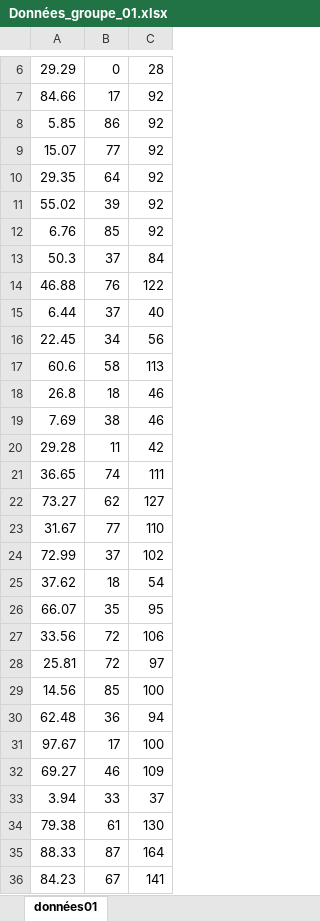
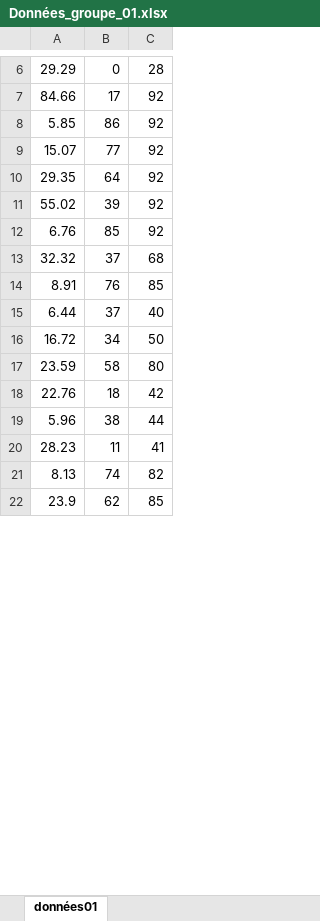
Before and after one commit to ErkinTunc/Financial-Math, an Excel workbook: data-folder/Données_groupe_01.xlsx, sheet données01, drawn as a sheet; only a part is shown, gaps mark what is left out; values as stored, in another font and other column widths than the file's, no borders; removed rows and columns are numbered as before the commit, all else as after; the diff covers the shown part only; the diff names each change by its address in the sheet, - before the commit and + after, or states it on an @@ line.

```diff
--- a/data-folder/Données_groupe_01.xlsx (sheet données01)
+++ b/data-folder/Données_groupe_01.xlsx (sheet données01)
-row 13: 50.3 | 37 | 84
-row 14: 46.88 | 76 | 122
+row 13: 32.32 | 37 | 68
+row 14: 8.91 | 76 | 85
-row 16: 22.45 | 34 | 56
-row 17: 60.6 | 58 | 113
-row 18: 26.8 | 18 | 46
-row 19: 7.69 | 38 | 46
-row 20: 29.28 | 11 | 42
-row 21: 36.65 | 74 | 111
-row 22: 73.27 | 62 | 127
-row 23: 31.67 | 77 | 110
-row 24: 72.99 | 37 | 102
-row 25: 37.62 | 18 | 54
-row 26: 66.07 | 35 | 95
-row 27: 33.56 | 72 | 106
-row 28: 25.81 | 72 | 97
-row 29: 14.56 | 85 | 100
-row 30: 62.48 | 36 | 94
-row 31: 97.67 | 17 | 100
-row 32: 69.27 | 46 | 109
-row 33: 3.94 | 33 | 37
-row 34: 79.38 | 61 | 130
-row 35: 88.33 | 87 | 164
-row 36: 84.23 | 67 | 141
+row 16: 16.72 | 34 | 50
+row 17: 23.59 | 58 | 80
+row 18: 22.76 | 18 | 42
+row 19: 5.96 | 38 | 44
+row 20: 28.23 | 11 | 41
+row 21: 8.13 | 74 | 82
+row 22: 23.9 | 62 | 85
```
Also changed, not shown: 34 added rows and 20 removed rows elsewhere in this sheet, data-folder/Données_groupe_04.xlsx, data-folder/Données_groupe_05.xlsx, 30 other files.
